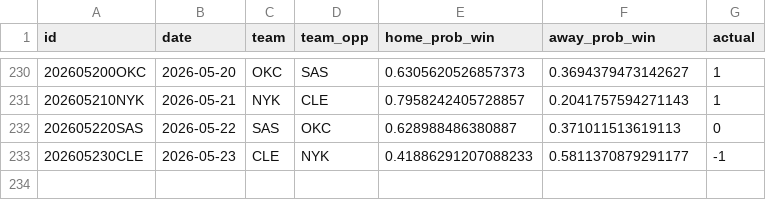
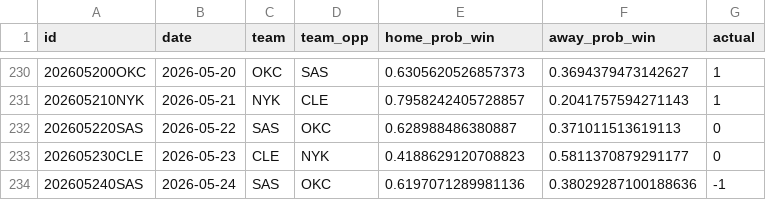
Before and after one commit to RaresPetrisor22/predicting-nba-games-ml, a CSV file: data/predictions.csv, drawn as a sheet; only a part is shown, gaps mark what is left out.

```diff
--- a/data/predictions.csv
+++ b/data/predictions.csv
@@ -232,2 +232,3 @@ id,date,team,team_opp,home_prob_win,away_prob_win,actual
 202605220SAS,2026-05-22,SAS,OKC,0.628988486380887,0.371011513619113,0
-202605230CLE,2026-05-23,CLE,NYK,0.41886291207088233,0.5811370879291177,-1
+202605230CLE,2026-05-23,CLE,NYK,0.4188629120708823,0.5811370879291177,0
+202605240SAS,2026-05-24,SAS,OKC,0.6197071289981136,0.38029287100188636,-1
```
Also changed, not shown: 2 other files.
